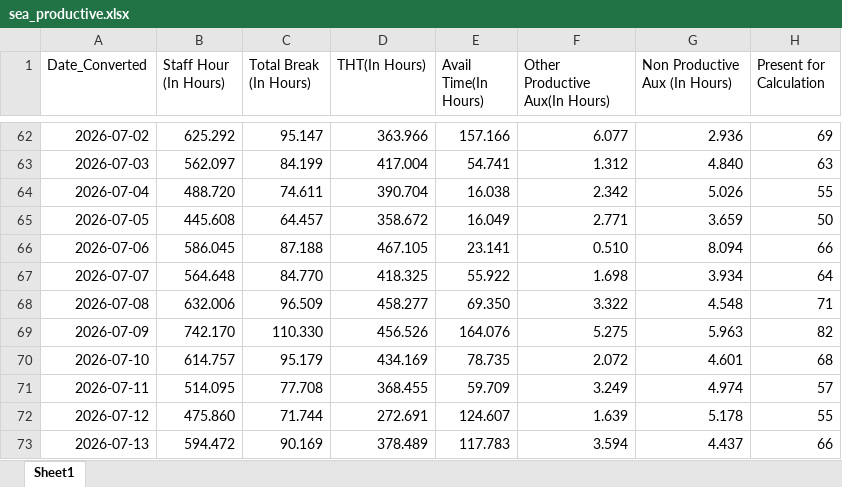
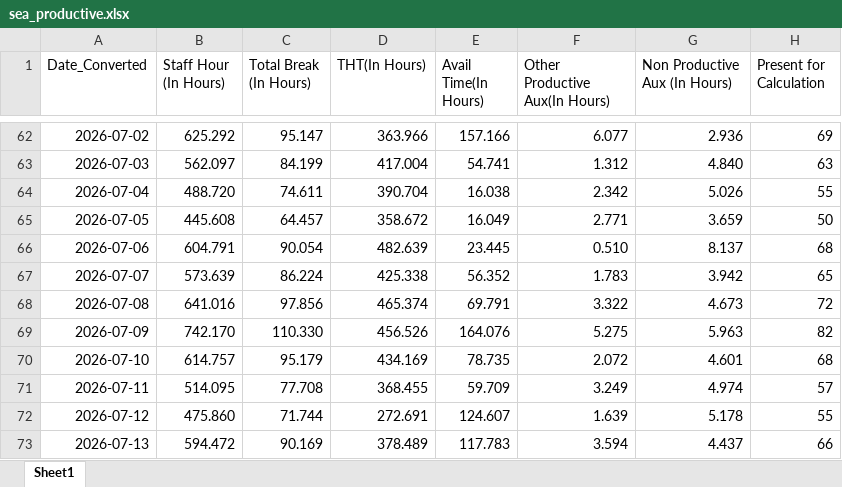
Before and after one commit to NguyenHuuChinh1998/CODE, an Excel workbook: sea_productive.xlsx, sheet Sheet1, drawn as a sheet; only a part is shown, gaps mark what is left out; values as stored, in another font and other column widths than the file's, no borders; table styles not drawn; the diff covers the shown part only; the diff names each change by its address in the sheet, - before the commit and + after, or states it on an @@ line.

```diff
--- a/sea_productive.xlsx (sheet Sheet1)
+++ b/sea_productive.xlsx (sheet Sheet1)
-B66 (Staff Hour (In Hours)): 586.045
+B66 (Staff Hour (In Hours)): 604.791
-C66 (Total Break (In Hours)): 87.188
+C66 (Total Break (In Hours)): 90.054
-D66 (THT(In Hours)): 467.105
+D66 (THT(In Hours)): 482.639
-E66 (Avail Time(In Hours)): 23.141
+E66 (Avail Time(In Hours)): 23.445
-G66 (Non Productive Aux (In Hours)): 8.094
+G66 (Non Productive Aux (In Hours)): 8.137
-H66 (Present for Calculation): 66
+H66 (Present for Calculation): 68
-B67 (Staff Hour (In Hours)): 564.648
+B67 (Staff Hour (In Hours)): 573.639
-C67 (Total Break (In Hours)): 84.770
+C67 (Total Break (In Hours)): 86.224
-D67 (THT(In Hours)): 418.325
+D67 (THT(In Hours)): 425.338
-E67 (Avail Time(In Hours)): 55.922
+E67 (Avail Time(In Hours)): 56.352
-F67 (Other Productive Aux(In Hours)): 1.698
+F67 (Other Productive Aux(In Hours)): 1.783
-G67 (Non Productive Aux (In Hours)): 3.934
+G67 (Non Productive Aux (In Hours)): 3.942
-H67 (Present for Calculation): 64
+H67 (Present for Calculation): 65
-B68 (Staff Hour (In Hours)): 632.006
+B68 (Staff Hour (In Hours)): 641.016
-C68 (Total Break (In Hours)): 96.509
+C68 (Total Break (In Hours)): 97.856
-D68 (THT(In Hours)): 458.277
+D68 (THT(In Hours)): 465.374
-E68 (Avail Time(In Hours)): 69.350
+E68 (Avail Time(In Hours)): 69.791
-G68 (Non Productive Aux (In Hours)): 4.548
+G68 (Non Productive Aux (In Hours)): 4.673
-H68 (Present for Calculation): 71
+H68 (Present for Calculation): 72
```
Also changed, not shown: 7 added rows and 21 edited cells elsewhere in this sheet, ramco_count_working_days.xlsx, 19 other files.
